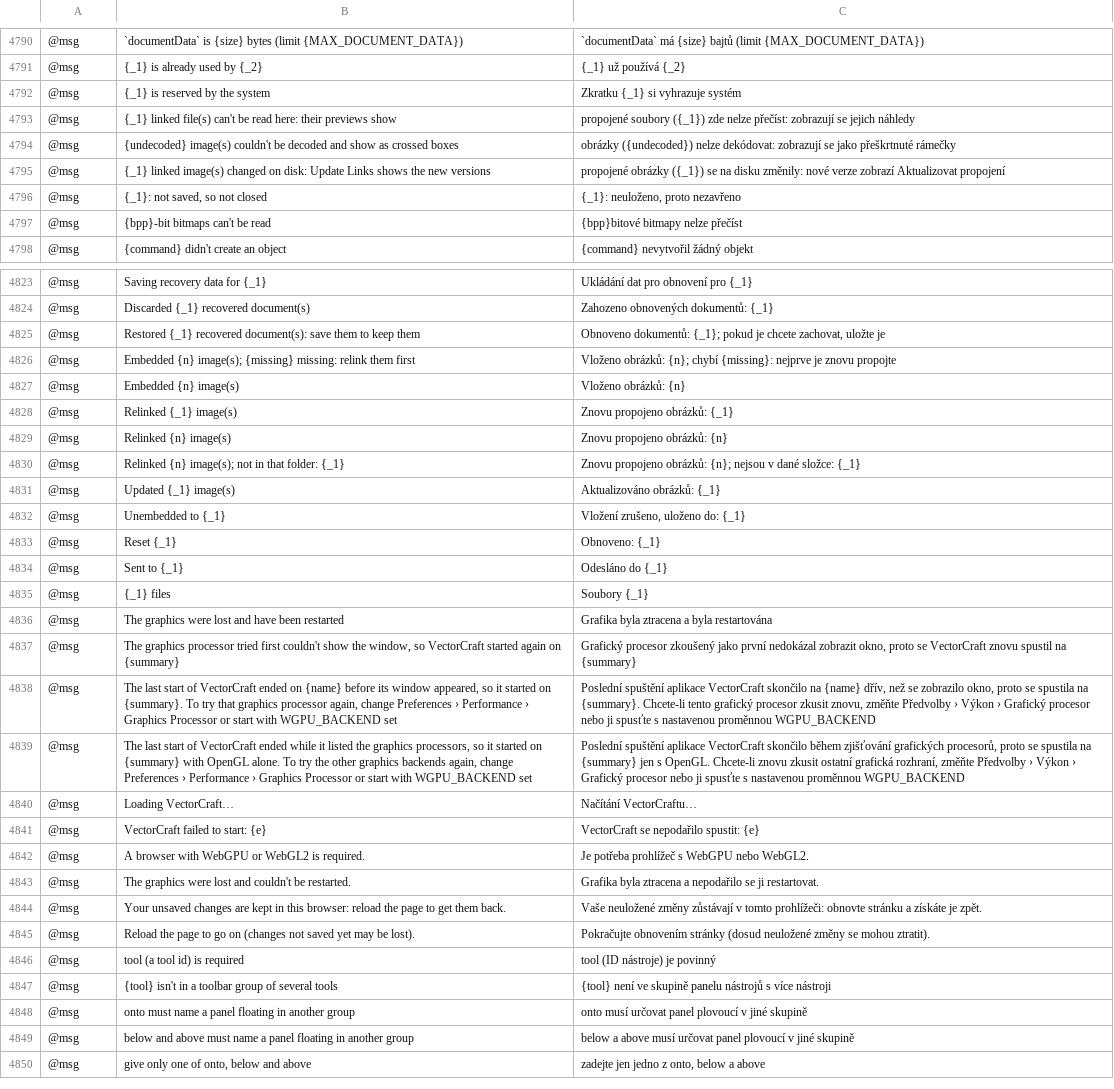
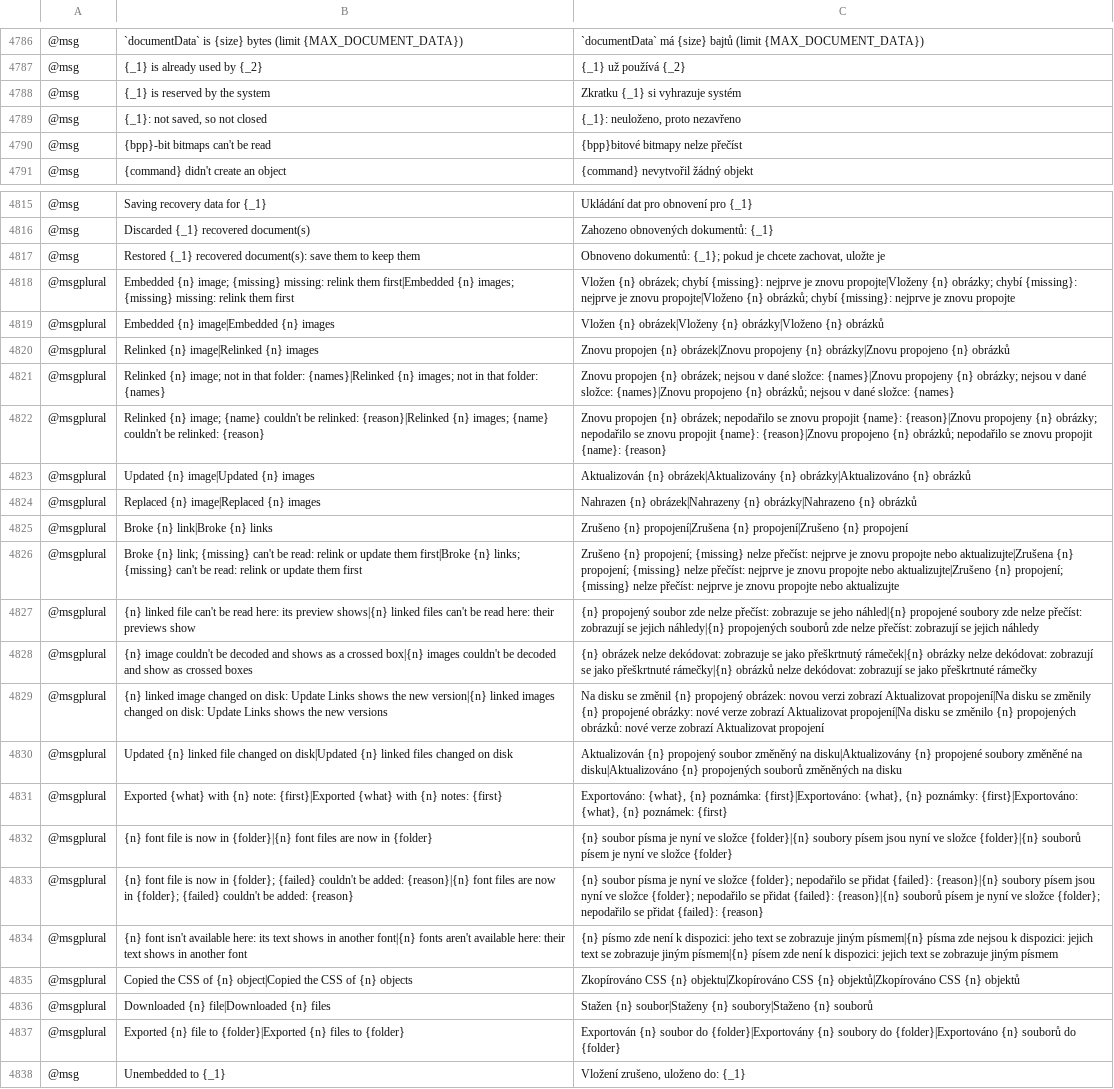
Before and after one commit to FredApps/vectorcraft, a TSV file: crates/ui-egui/src/i18n/cs.tsv, drawn as a sheet; only a part is shown, gaps mark what is left out; the shorter side is filled out with more unchanged rows; removed rows and columns are numbered as before the commit, all else as after; the diff covers the shown part only; the diff names each change by its address in the sheet, - before the commit and + after, or states it on an @@ line.

```diff
--- a/crates/ui-egui/src/i18n/cs.tsv
+++ b/crates/ui-egui/src/i18n/cs.tsv
-row 4793: @msg | {_1} linked file(s) can't be read here: their previews show | propojené soubory ({_1}) zde nelze přečíst: zobrazují se jejich náhledy
-row 4794: @msg | {undecoded} image(s) couldn't be decoded and show as crossed boxes | obrázky ({undecoded}) nelze dekódovat: zobrazují se jako přeškrtnuté rámečky
-row 4795: @msg | {_1} linked image(s) changed on disk: Update Links shows the new versions | propojené obrázky ({_1}) se na disku změnily: nové verze zobrazí Aktualizovat propojení
-row 4826: @msg | Embedded {n} image(s); {missing} missing: relink them first | Vloženo obrázků: {n}; chybí {missing}: nejprve je znovu propojte
-row 4827: @msg | Embedded {n} image(s) | Vloženo obrázků: {n}
-row 4828: @msg | Relinked {_1} image(s) | Znovu propojeno obrázků: {_1}
-row 4829: @msg | Relinked {n} image(s) | Znovu propojeno obrázků: {n}
-row 4830: @msg | Relinked {n} image(s); not in that folder: {_1} | Znovu propojeno obrázků: {n}; nejsou v dané složce: {_1}
-row 4831: @msg | Updated {_1} image(s) | Aktualizováno obrázků: {_1}
+row 4818: @msgplural | Embedded {n} image; {missing} missing: relink them first|Embedded {n} images; {missing} missing: relink them first | Vložen {n} obrázek; chybí {missing}: nejprve je znovu propojte|Vloženy {n} obrázky; chybí {missing}: nejprve je znovu propojte|Vloženo {n} obrázků; chybí {missing}: nejprve je znovu propojte
+row 4819: @msgplural | Embedded {n} image|Embedded {n} images | Vložen {n} obrázek|Vloženy {n} obrázky|Vloženo {n} obrázků
+row 4820: @msgplural | Relinked {n} image|Relinked {n} images | Znovu propojen {n} obrázek|Znovu propojeny {n} obrázky|Znovu propojeno {n} obrázků
+row 4821: @msgplural | Relinked {n} image; not in that folder: {names}|Relinked {n} images; not in that folder: {names} | Znovu propojen {n} obrázek; nejsou v dané složce: {names}|Znovu propojeny {n} obrázky; nejsou v dané složce: {names}|Znovu propojeno {n} obrázků; nejsou v dané složce: {names}
+row 4822: @msgplural | Relinked {n} image; {name} couldn't be relinked: {reason}|Relinked {n} images; {name} couldn't be relinked: {reason} | Znovu propojen {n} obrázek; nepodařilo se znovu propojit {name}: {reason}|Znovu propojeny {n} obrázky; nepodařilo se znovu propojit {name}: {reason}|Znovu propojeno {n} obrázků; nepodařilo se znovu propojit {name}: {reason}
+row 4823: @msgplural | Updated {n} image|Updated {n} images | Aktualizován {n} obrázek|Aktualizovány {n} obrázky|Aktualizováno {n} obrázků
+row 4824: @msgplural | Replaced {n} image|Replaced {n} images | Nahrazen {n} obrázek|Nahrazeny {n} obrázky|Nahrazeno {n} obrázků
+row 4825: @msgplural | Broke {n} link|Broke {n} links | Zrušeno {n} propojení|Zrušena {n} propojení|Zrušeno {n} propojení
+row 4826: @msgplural | Broke {n} link; {missing} can't be read: relink or update them first|Broke {n} links; {missing} can't be read: relink or update them first | Zrušeno {n} propojení; {missing} nelze přečíst: nejprve je znovu propojte nebo aktualizujte|Zrušena {n} propojení; {missing} nelze přečíst: nejprve je znovu propojte nebo aktualizujte|Zrušeno {n} propojení; {missing} nelze přečíst: nejprve je znovu propojte nebo aktualizujte
+row 4827: @msgplural | {n} linked file can't be read here: its preview shows|{n} linked files can't be read here: their previews show | {n} propojený soubor zde nelze přečíst: zobrazuje se jeho náhled|{n} propojené soubory zde nelze přečíst: zobrazují se jejich náhledy|{n} propojených souborů zde nelze přečíst: zobrazují se jejich náhledy
+row 4828: @msgplural | {n} image couldn't be decoded and shows as a crossed box|{n} images couldn't be decoded and show as crossed boxes | {n} obrázek nelze dekódovat: zobrazuje se jako přeškrtnutý rámeček|{n} obrázky nelze dekódovat: zobrazují se jako přeškrtnuté rámečky|{n} obrázků nelze dekódovat: zobrazují se jako přeškrtnuté rámečky
+row 4829: @msgplural | {n} linked image changed on disk: Update Links shows the new version|{n} linked images changed on disk: Update Links shows the new versions | Na disku se změnil {n} propojený obrázek: novou verzi zobrazí Aktualizovat propojení|Na disku se změnily {n} propojené obrázky: nové verze zobrazí Aktualizovat propojení|Na disku se změnilo {n} propojených obrázků: nové verze zobrazí Aktualizovat propojení
+row 4830: @msgplural | Updated {n} linked file changed on disk|Updated {n} linked files changed on disk | Aktualizován {n} propojený soubor změněný na disku|Aktualizovány {n} propojené soubory změněné na disku|Aktualizováno {n} propojených souborů změněných na disku
+row 4831: @msgplural | Exported {what} with {n} note: {first}|Exported {what} with {n} notes: {first} | Exportováno: {what}, {n} poznámka: {first}|Exportováno: {what}, {n} poznámky: {first}|Exportováno: {what}, {n} poznámek: {first}
+row 4832: @msgplural | {n} font file is now in {folder}|{n} font files are now in {folder} | {n} soubor písma je nyní ve složce {folder}|{n} soubory písem jsou nyní ve složce {folder}|{n} souborů písem je nyní ve složce {folder}
+row 4833: @msgplural | {n} font file is now in {folder}; {failed} couldn't be added: {reason}|{n} font files are now in {folder}; {failed} couldn't be added: {reason} | {n} soubor písma je nyní ve složce {folder}; nepodařilo se přidat {failed}: {reason}|{n} soubory písem jsou nyní ve složce {folder}; nepodařilo se přidat {failed}: {reason}|{n} souborů písem je nyní ve složce {folder}; nepodařilo se přidat {failed}: {reason}
+row 4834: @msgplural | {n} font isn't available here: its text shows in another font|{n} fonts aren't available here: their text shows in another font | {n} písmo zde není k dispozici: jeho text se zobrazuje jiným písmem|{n} písma zde nejsou k dispozici: jejich text se zobrazuje jiným písmem|{n} písem zde není k dispozici: jejich text se zobrazuje jiným písmem
+row 4835: @msgplural | Copied the CSS of {n} object|Copied the CSS of {n} objects | Zkopírováno CSS {n} objektu|Zkopírováno CSS {n} objektů|Zkopírováno CSS {n} objektů
+row 4836: @msgplural | Downloaded {n} file|Downloaded {n} files | Stažen {n} soubor|Staženy {n} soubory|Staženo {n} souborů
+row 4837: @msgplural | Exported {n} file to {folder}|Exported {n} files to {folder} | Exportován {n} soubor do {folder}|Exportovány {n} soubory do {folder}|Exportováno {n} souborů do {folder}
```
Also changed, not shown: 9 removed rows elsewhere in this file, crates/ui-egui/src/i18n/bs.tsv, crates/ui-egui/src/i18n/el.tsv, 42 other files.
